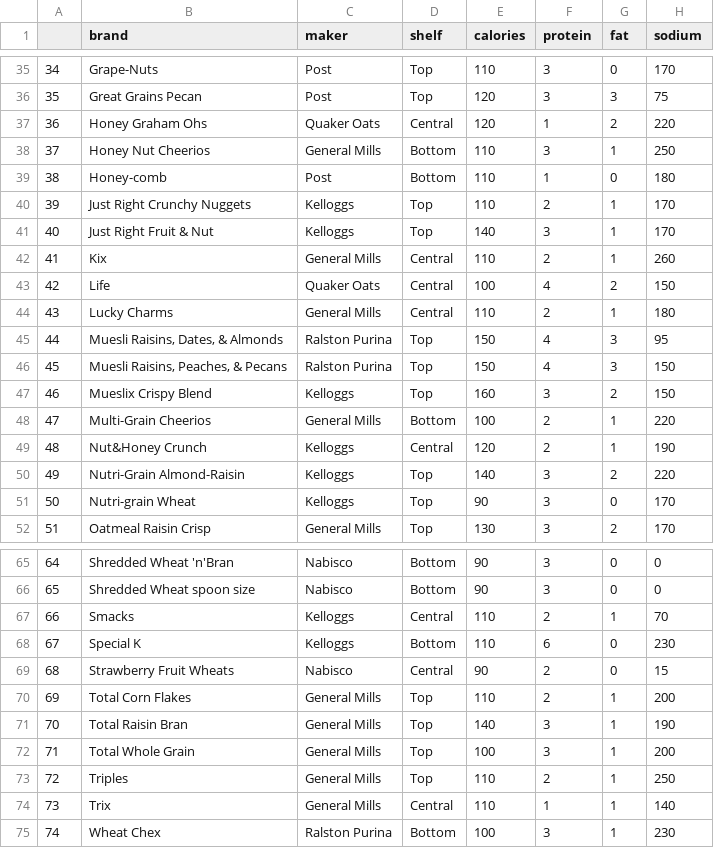
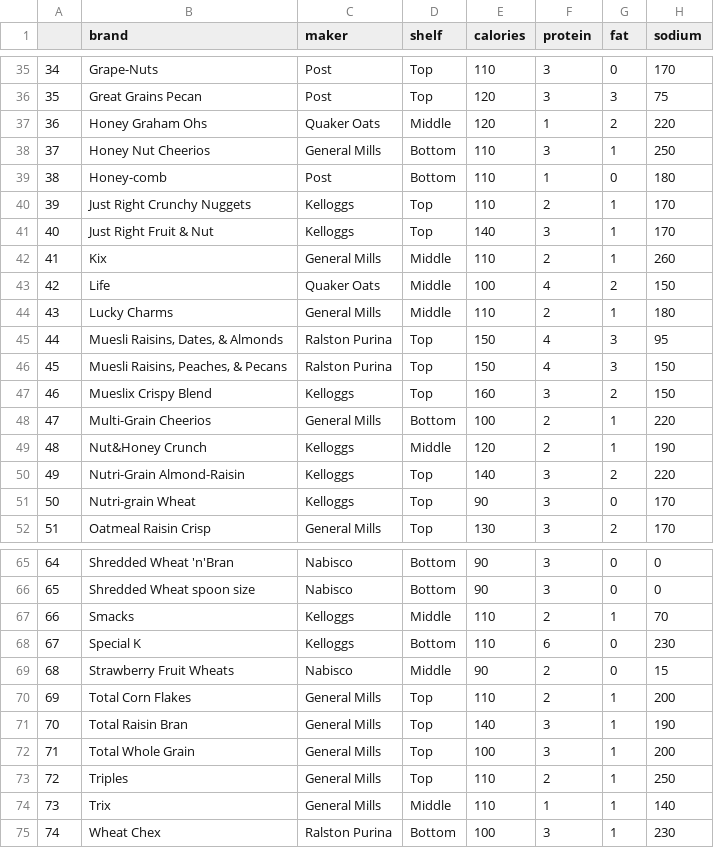
Before and after one commit to asalber/cereals, a CSV file: data/cereals.csv, drawn as a sheet; only a part is shown, gaps mark what is left out; the diff covers the shown part only; the diff names each change by its address in the sheet, - before the commit and + after, or states it on an @@ line.

```diff
--- a/data/cereals.csv
+++ b/data/cereals.csv
-D37 (shelf): Central
+D37 (shelf): Middle
-D42:D44 (shelf): Central
+D42:D44 (shelf): Middle
-D49 (shelf): Central
+D49 (shelf): Middle
-D67 (shelf): Central
+D67 (shelf): Middle
-D69 (shelf): Central
+D69 (shelf): Middle
-D74 (shelf): Central
+D74 (shelf): Middle
```
Also changed, not shown: 12 edited cells elsewhere in this file, 1 other file.
